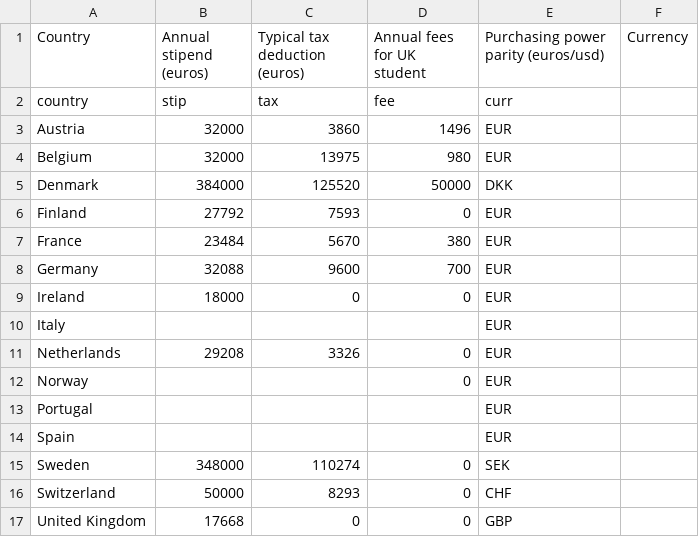
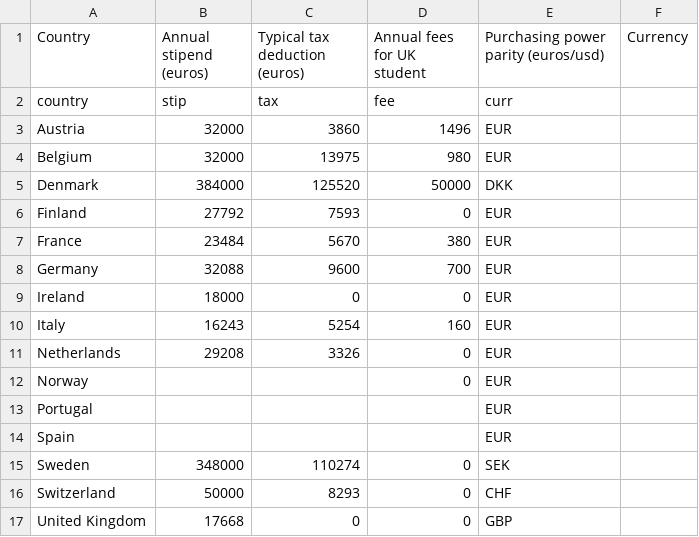
Before and after one commit to cooscoos/stipends, a CSV file: input/europe.csv, drawn as a sheet.

Commit message:
added italy values

```diff
--- a/input/europe.csv
+++ b/input/europe.csv
@@ -9,3 +9,3 @@ Germany,32088,9600,700,EUR
 Ireland,18000,0,0,EUR
-Italy,,,,EUR
+Italy,16243,5254,160,EUR
 Netherlands,29208,3326,0,EUR
```
Also changed, not shown: 1 other file.
